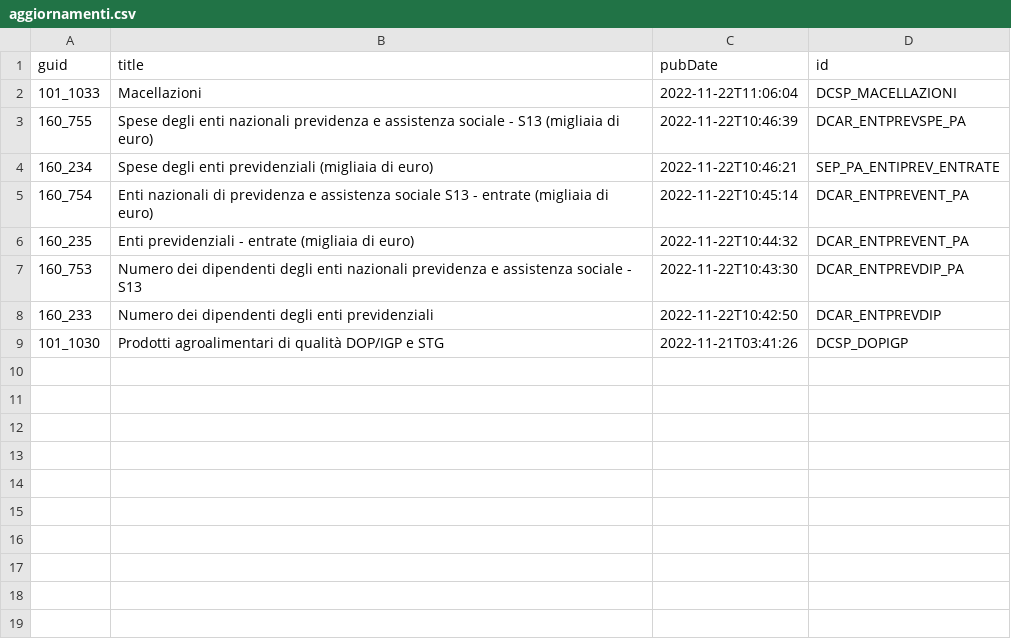
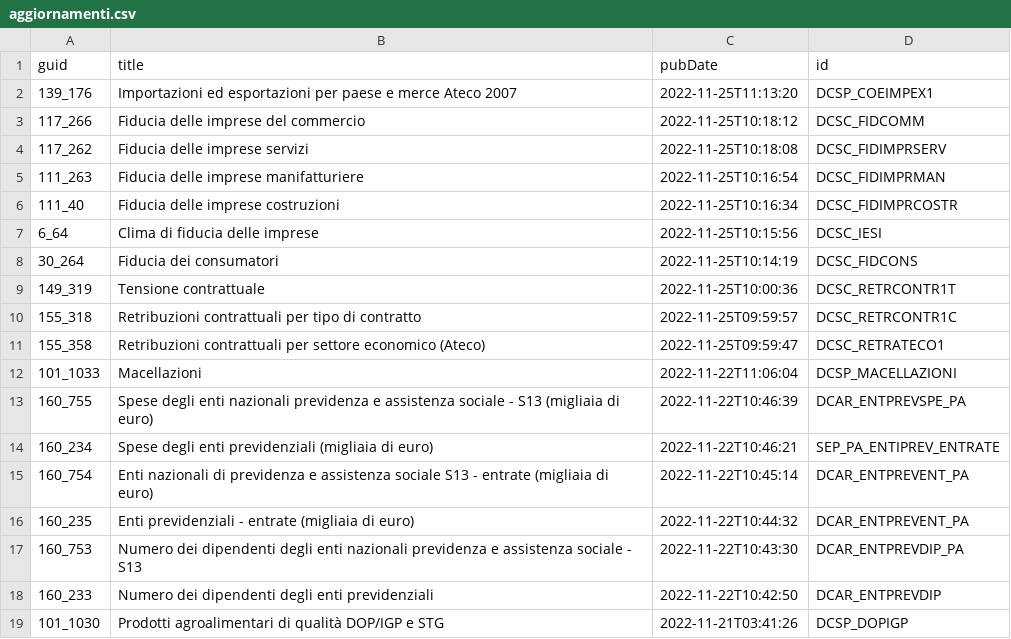
Before and after one commit to ondata/guida-api-istat, a CSV file: risorse/aggiornamenti.csv, drawn as a sheet.

```diff
--- a/risorse/aggiornamenti.csv
+++ b/risorse/aggiornamenti.csv
@@ -1,2 +1,12 @@
 guid,title,pubDate,id
+139_176,Importazioni ed esportazioni per paese e merce Ateco 2007,2022-11-25T11:13:20,DCSP_COEIMPEX1
+117_266,Fiducia delle imprese del commercio,2022-11-25T10:18:12,DCSC_FIDCOMM
+117_262,Fiducia delle imprese servizi,2022-11-25T10:18:08,DCSC_FIDIMPRSERV
+111_263,Fiducia delle imprese manifatturiere,2022-11-25T10:16:54,DCSC_FIDIMPRMAN
+111_40,Fiducia delle imprese costruzioni,2022-11-25T10:16:34,DCSC_FIDIMPRCOSTR
+6_64,Clima di fiducia delle imprese,2022-11-25T10:15:56,DCSC_IESI
+30_264,Fiducia dei consumatori,2022-11-25T10:14:19,DCSC_FIDCONS
+149_319,Tensione contrattuale,2022-11-25T10:00:36,DCSC_RETRCONTR1T
+155_318,Retribuzioni contrattuali per tipo di contratto,2022-11-25T09:59:57,DCSC_RETRCONTR1C
+155_358,Retribuzioni contrattuali per settore economico (Ateco),2022-11-25T09:59:47,DCSC_RETRATECO1
 101_1033,Macellazioni,2022-11-22T11:06:04,DCSP_MACELLAZIONI
```
Also changed, not shown: 1 other file.
